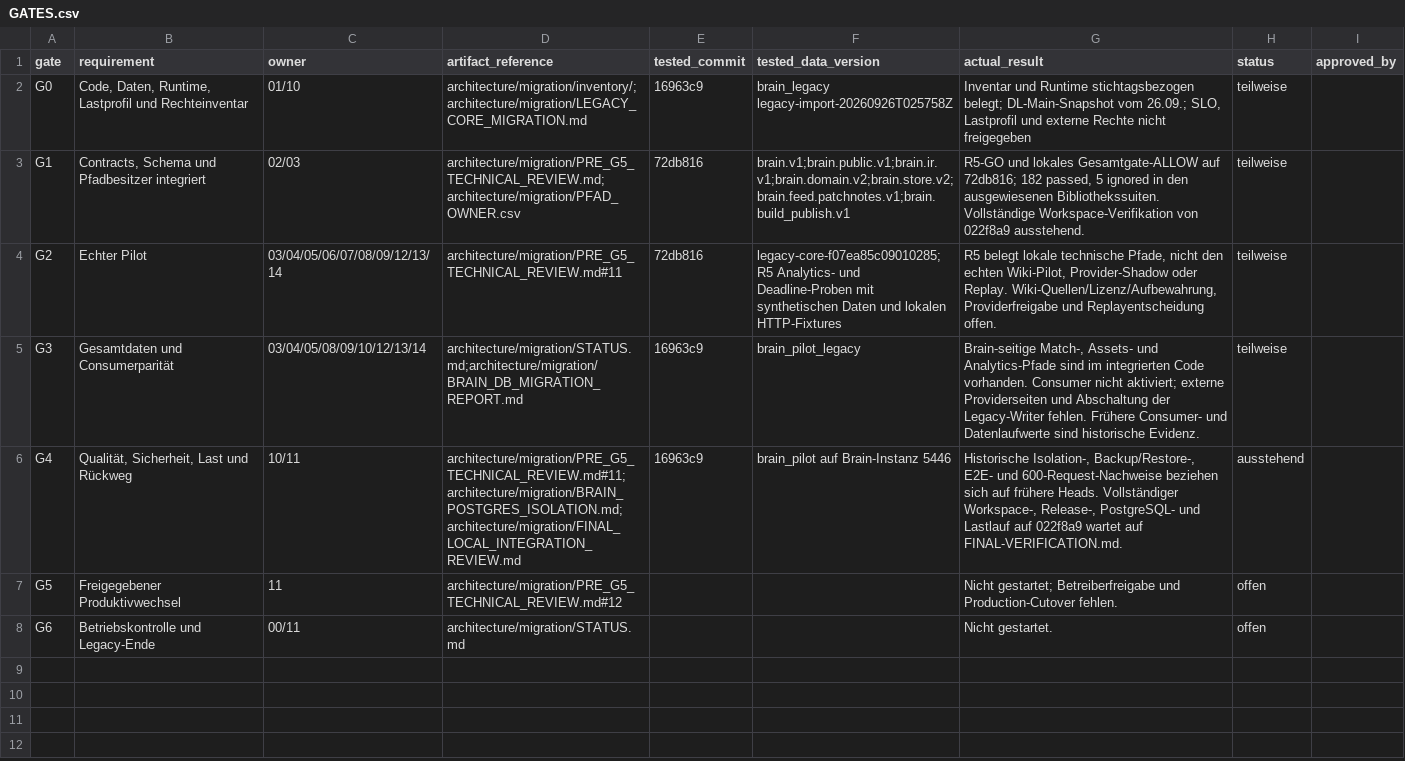
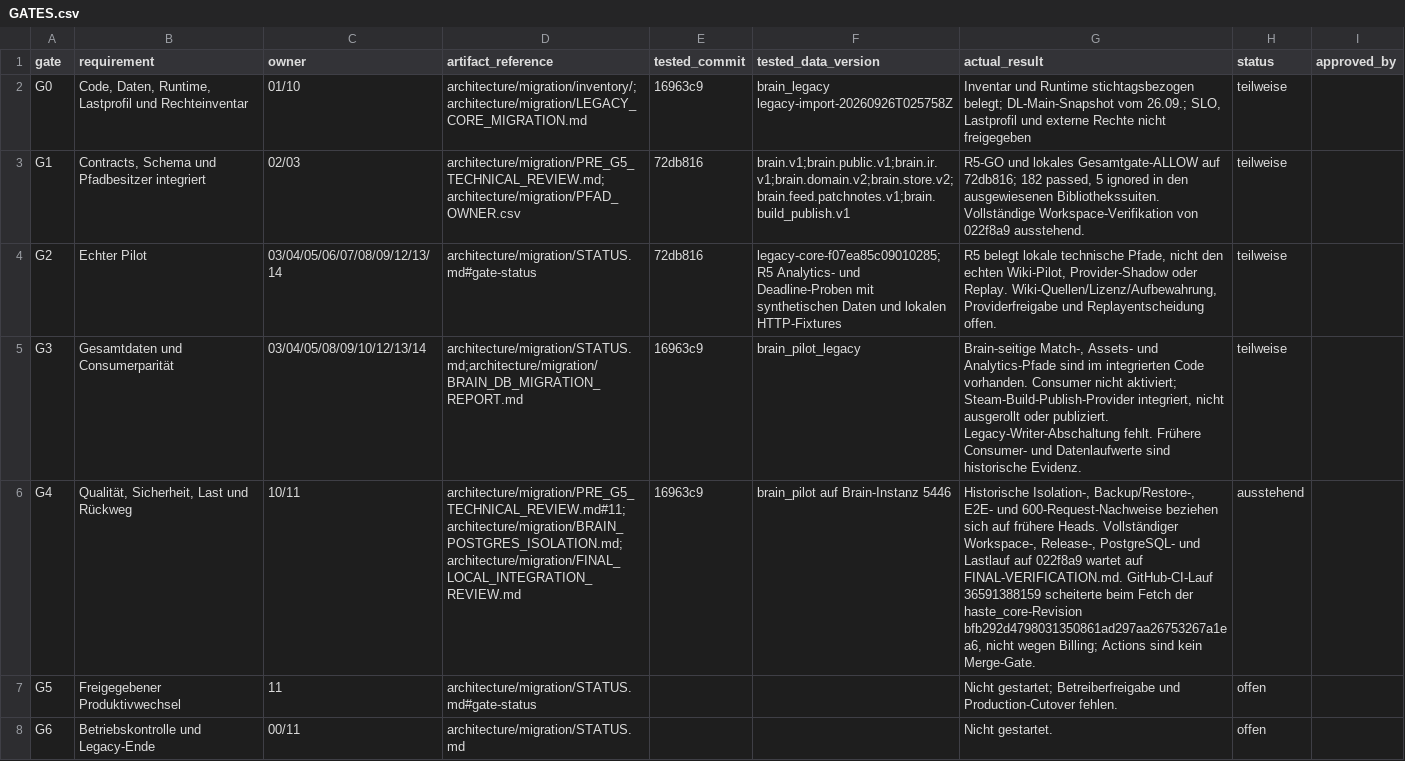
Before and after one commit to EarlySalty/Deadlock-Brain, a CSV file: architecture/migration/GATES.csv, drawn as a sheet; the diff names each change by its address in the sheet, - before the commit and + after, or states it on an @@ line.

```diff
--- a/architecture/migration/GATES.csv
+++ b/architecture/migration/GATES.csv
-D4 (artifact_reference): architecture/migration/PRE_G5_TECHNICAL_REVIEW.md#11
+D4 (artifact_reference): architecture/migration/STATUS.md#gate-status
-G5 (actual_result): …nicht aktiviert; externe Providerseiten und Abschaltung der Legacy-Writer fehlen. Frühere Consumer-…
+G5 (actual_result): …nicht aktiviert; Steam-Build-Publish-Provider integriert, nicht ausgerollt oder publiziert. Legacy-Writer-Abschaltung fehlt. Frühere Consumer-…
-G6 (actual_result): …auf FINAL-VERIFICATION.md.
+G6 (actual_result): …auf FINAL-VERIFICATION.md. GitHub-CI-Lauf 36591388159 scheiterte beim Fetch der haste_core-Revision bfb292d4798031350861ad297aa26753267a1ea6, nicht wegen Billing; Actions sind kein Merge-Gate.
-D7 (artifact_reference): architecture/migration/PRE_G5_TECHNICAL_REVIEW.md#12
+D7 (artifact_reference): architecture/migration/STATUS.md#gate-status
```
Also changed, not shown: 3 other files.
